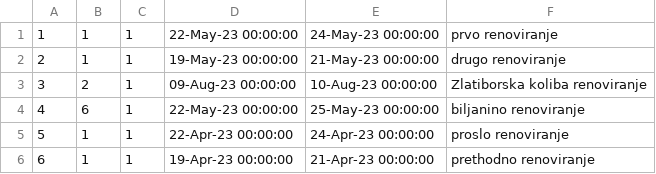
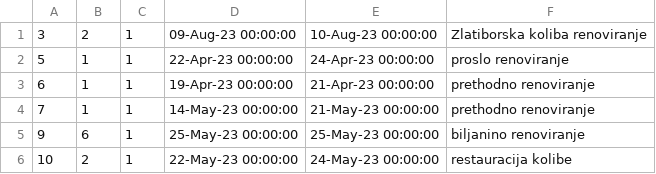
Before and after one commit to ivanailijin/SIMS-Project-team-C, a CSV file: TravelService/TravelService/Resources/Data/accommodationRenovations.csv, drawn as a sheet.

```diff
--- a/TravelService/TravelService/Resources/Data/accommodationRenovations.csv
+++ b/TravelService/TravelService/Resources/Data/accommodationRenovations.csv
@@ -1,6 +1,6 @@
-1|1|1|22-May-23 00:00:00|24-May-23 00:00:00|prvo renoviranje
-2|1|1|19-May-23 00:00:00|21-May-23 00:00:00|drugo renoviranje
 3|2|1|09-Aug-23 00:00:00|10-Aug-23 00:00:00|Zlatiborska koliba renoviranje
-4|6|1|22-May-23 00:00:00|25-May-23 00:00:00|biljanino renoviranje
 5|1|1|22-Apr-23 00:00:00|24-Apr-23 00:00:00|proslo renoviranje
 6|1|1|19-Apr-23 00:00:00|21-Apr-23 00:00:00|prethodno renoviranje
+7|1|1|14-May-23 00:00:00|21-May-23 00:00:00|prethodno renoviranje
+9|6|1|25-May-23 00:00:00|25-May-23 00:00:00|biljanino renoviranje
+10|2|1|22-May-23 00:00:00|24-May-23 00:00:00|restauracija kolibe
```
Also changed, not shown: TravelService/TravelService/Resources/Data/accommodationReservations.csv, 7 other files.
